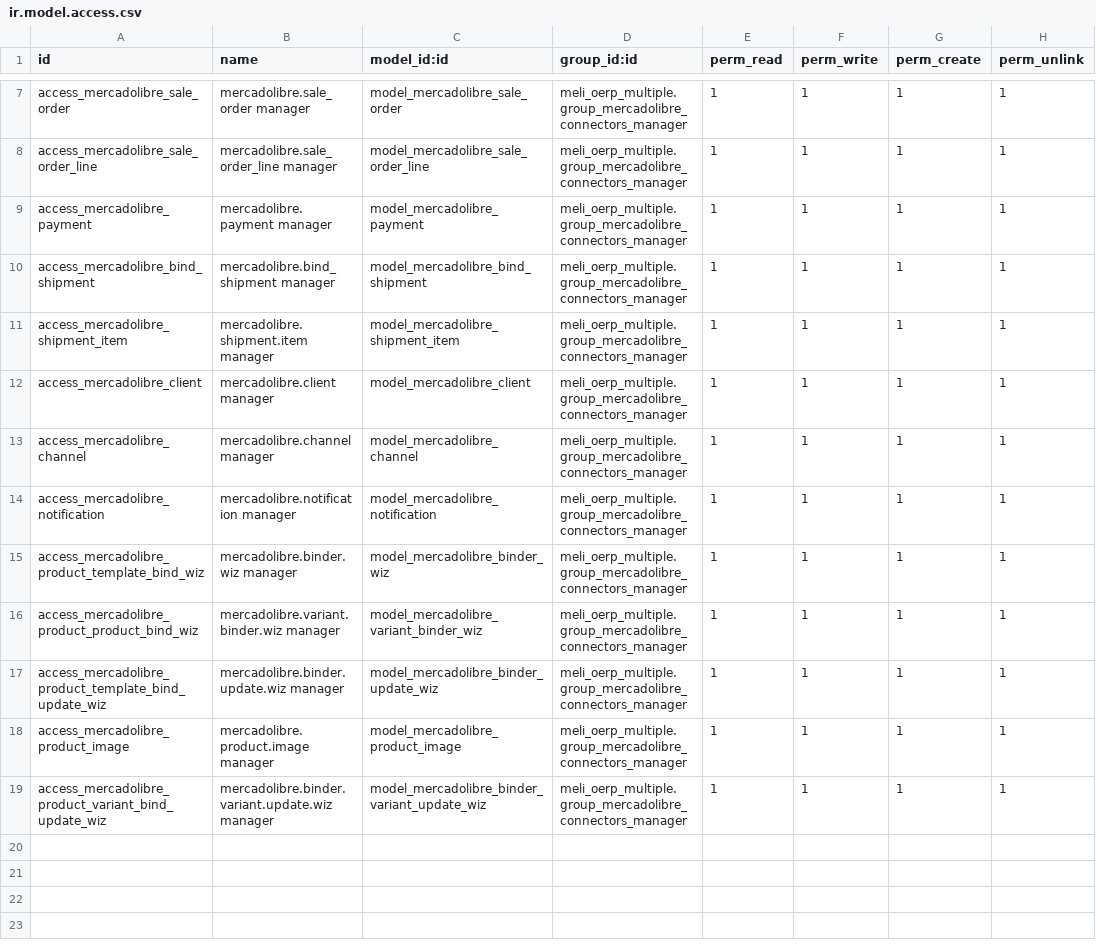
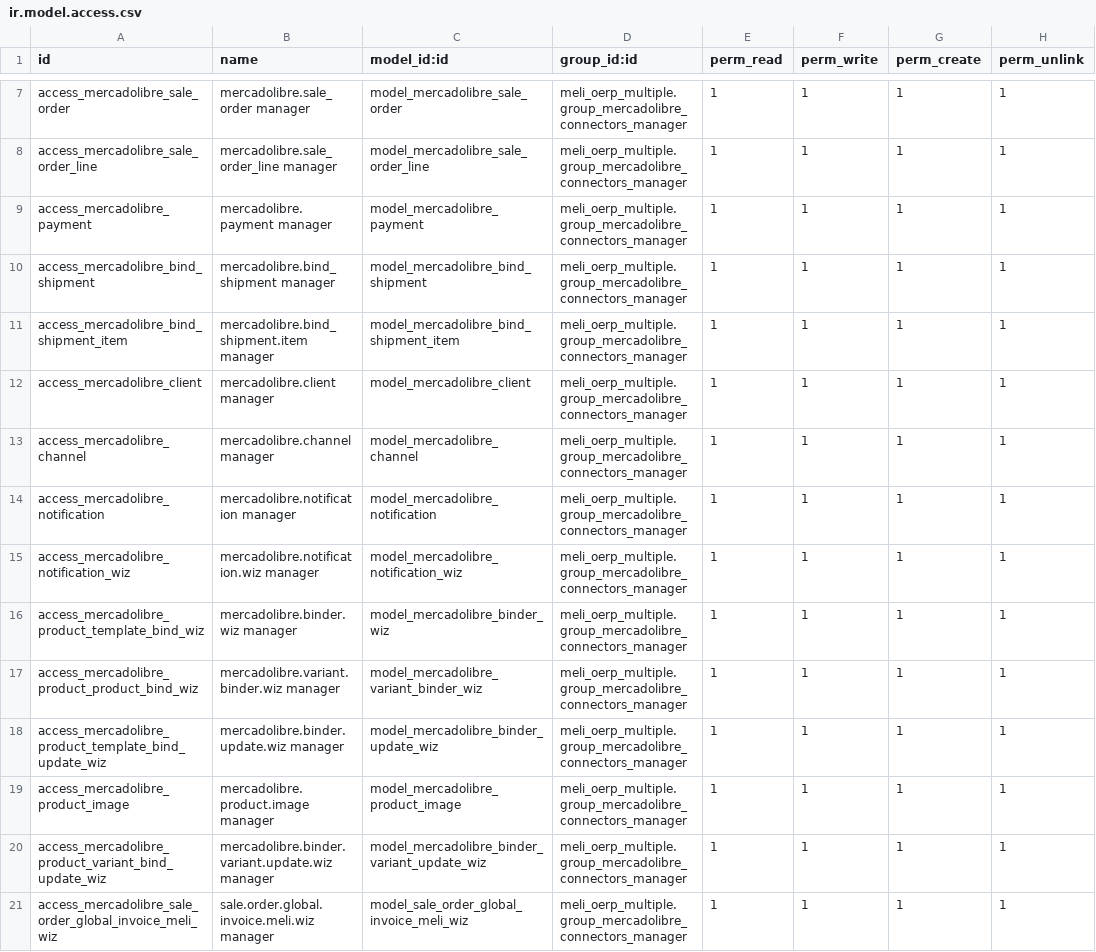
Before and after one commit to itatix/kommercovs14, a CSV file: meli_oerp_multiple/security/ir.model.access.csv, drawn as a sheet; only a part is shown, gaps mark what is left out.

```diff
--- a/meli_oerp_multiple/security/ir.model.access.csv
+++ b/meli_oerp_multiple/security/ir.model.access.csv
@@ -10,3 +10,3 @@ access_mercadolibre_payment,mercadolibre.payment manager,model_mercadolibre_paym
 access_mercadolibre_bind_shipment,mercadolibre.bind_shipment manager,model_mercadolibre_bind_shipment,meli_oerp_multiple.group_mercadolibre_connectors_manager,1,1,1,1
-access_mercadolibre_shipment_item,mercadolibre.shipment.item manager,model_mercadolibre_shipment_item,meli_oerp_multiple.group_mercadolibre_connectors_manager,1,1,1,1
+access_mercadolibre_bind_shipment_item,mercadolibre.bind_shipment.item manager,model_mercadolibre_bind_shipment_item,meli_oerp_multiple.group_mercadolibre_connectors_manager,1,1,1,1
 access_mercadolibre_client,mercadolibre.client manager,model_mercadolibre_client,meli_oerp_multiple.group_mercadolibre_connectors_manager,1,1,1,1
@@ -14,2 +14,3 @@ access_mercadolibre_channel,mercadolibre.channel manager,model_mercadolibre_chan
 access_mercadolibre_notification,mercadolibre.notification manager,model_mercadolibre_notification,meli_oerp_multiple.group_mercadolibre_connectors_manager,1,1,1,1
+access_mercadolibre_notification_wiz,mercadolibre.notification.wiz manager,model_mercadolibre_notification_wiz,meli_oerp_multiple.group_mercadolibre_connectors_manager,1,1,1,1
 access_mercadolibre_product_template_bind_wiz,mercadolibre.binder.wiz manager,model_mercadolibre_binder_wiz,meli_oerp_multiple.group_mercadolibre_connectors_manager,1,1,1,1
@@ -19 +20,2 @@ access_mercadolibre_product_image,mercadolibre.product.image manager,model_merca
 access_mercadolibre_product_variant_bind_update_wiz,mercadolibre.binder.variant.update.wiz manager,model_mercadolibre_binder_variant_update_wiz,meli_oerp_multiple.group_mercadolibre_connectors_manager,1,1,1,1
+access_mercadolibre_sale_order_global_invoice_meli_wiz,sale.order.global.invoice.meli.wiz manager,model_sale_order_global_invoice_meli_wiz,meli_oerp_multiple.group_mercadolibre_connectors_manager,1,1,1,1
```
Also changed, not shown: 18 other files.
